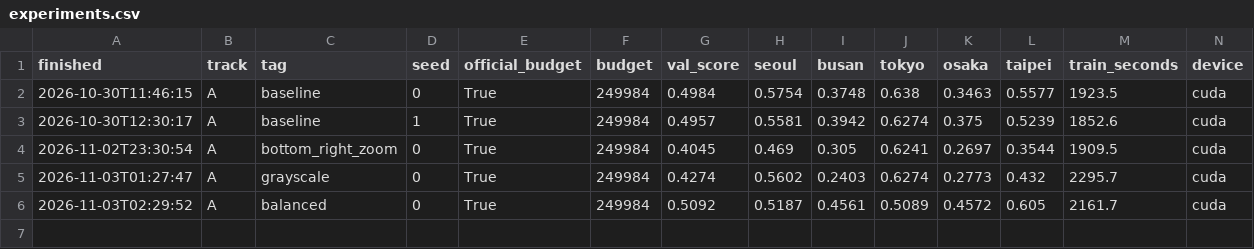
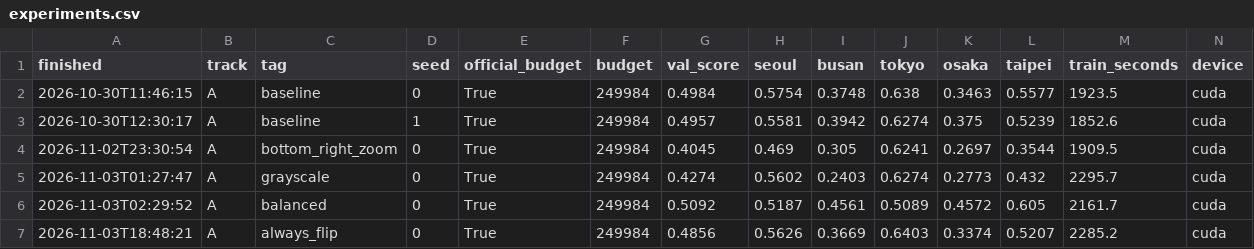
Before and after one commit to lee-ju-ha/mas1004-assignment2, a CSV file: experiments.csv, drawn as a sheet; only a part is shown; rows hold the shown columns only; the diff names each change by its address in the sheet, - before the commit and + after, or states it on an @@ line.

```diff
--- a/experiments.csv
+++ b/experiments.csv
+row 7: 2026-11-03T18:48:21 | A | always_flip | 0 | True | 249984 | 0.4856 | 0.5626 | 0.3669 | 0.6403 | 0.3374 | 0.5207 | 2285.2 | cuda
```
Also changed, not shown: 1 other file.
